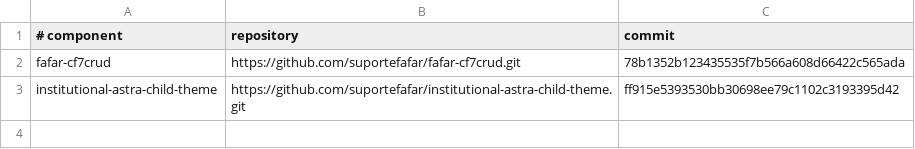
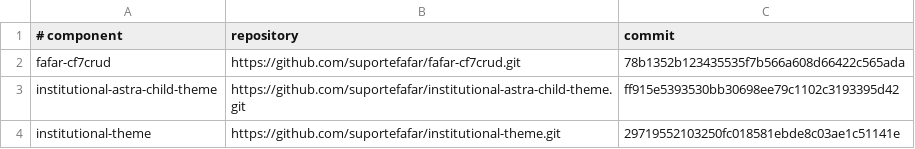
Before and after one commit to suportefafar/olympus, a TSV file: wordpress/institutional-components.tsv, drawn as a sheet.

Commit message:
Install standalone institutional theme without activating it

```diff
--- a/wordpress/institutional-components.tsv
+++ b/wordpress/institutional-components.tsv
@@ -3 +3,2 @@ fafar-cf7crud	https://github.com/suportefafar/fafar-cf7crud.git	78b1352b12343553
 institutional-astra-child-theme	https://github.com/suportefafar/institutional-astra-child-theme.git	ff915e5393530bb30698ee79c1102c3193395d42
+institutional-theme	https://github.com/suportefafar/institutional-theme.git	29719552103250fc018581ebde8c03ae1c51141e
```
Also changed, not shown: 6 other files.
